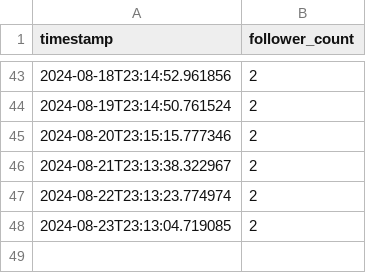
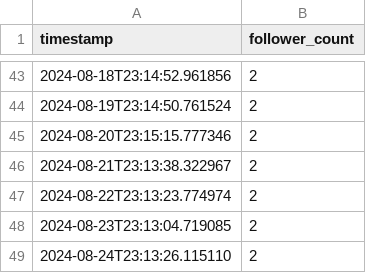
Before and after one commit to QuCoon-ML-AI/Track_FacebookPageFollowers, a CSV file: follower_count_log.csv, drawn as a sheet; only a part is shown, gaps mark what is left out; the diff names each change by its address in the sheet, - before the commit and + after, or states it on an @@ line.

Commit message:
Update follower count log

```diff
--- a/follower_count_log.csv
+++ b/follower_count_log.csv
+row 49: 2024-08-24T23:13:26.115110 | 2
```
